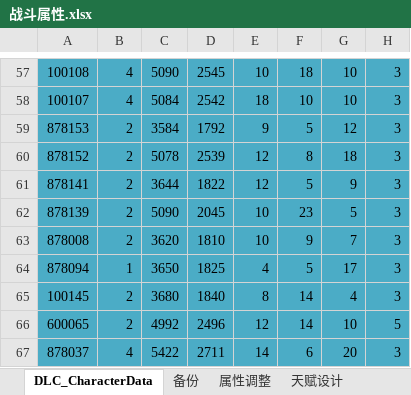
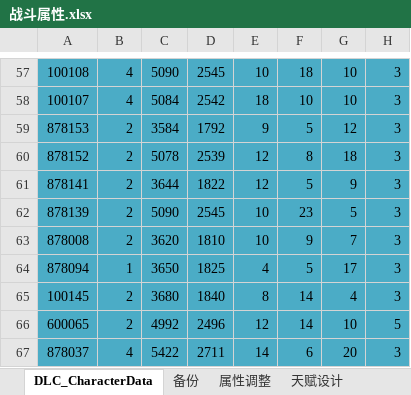
Before and after one commit to xiaozhuzzz/XiakePreMod, an Excel workbook: Excel文件/xiakeqian/战斗属性.xlsx, sheet DLC_CharacterData, drawn as a sheet; only a part is shown, gaps mark what is left out; values as stored, in another font and other column widths than the file's, no borders; conditional formats not drawn; the diff names each change by its address in the sheet, - before the commit and + after, or states it on an @@ line.

```diff
--- a/Excel文件/xiakeqian/战斗属性.xlsx (sheet DLC_CharacterData)
+++ b/Excel文件/xiakeqian/战斗属性.xlsx (sheet DLC_CharacterData)
-D62: 2045
+D62: 2545
```
Also changed, not shown: charts or pictures, Excel文件/侠客参数随机表.xlsx, 3 other files.
